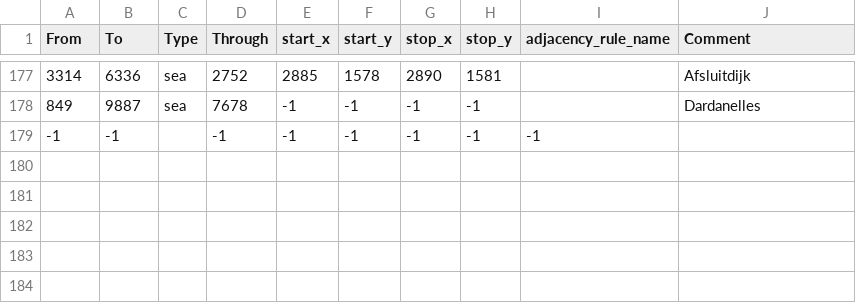
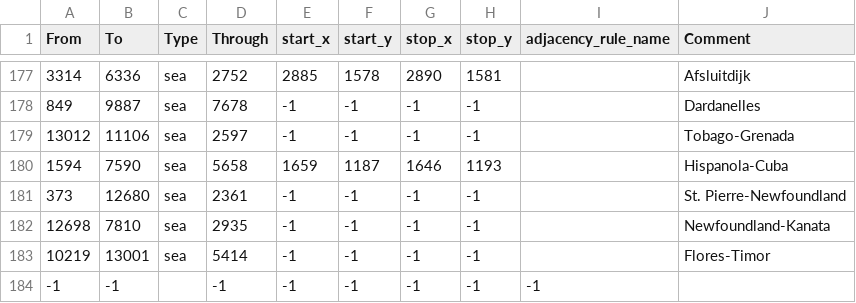
Before and after one commit to RomeStrikesBackMod/RomanHoI4, a CSV file: HoI4Mod/Rome_Strikes_Back/map/adjacencies.csv, drawn as a sheet; only a part is shown, gaps mark what is left out; the diff names each change by its address in the sheet, - before the commit and + after, or states it on an @@ line.

Commit message:
Various Fixes and Improvements
Added "Placeholder image" notes to several event files
Fixed many state references, added a few new significant_number notes
Fixed gfx references for absolutist drift as well as fascist and communist advisors
Added five new straits, most notably, one between Cuba and Haiti, so they no longer have to just look at each other; also gave Haiti a small starting army so they aren't immediately occupied
Removed Arabian cores from states not owned by Hedjaz, as they are supposed to represent a revolt, not a Pan-Arab state.
Gave Hedjaz and Arabia a small amount of "militia" units to fight the civil war, they are removed on the conclusion of the war
Some other changes to improve or fix scripting, localisation

```diff
--- a/HoI4Mod/Rome_Strikes_Back/map/adjacencies.csv
+++ b/HoI4Mod/Rome_Strikes_Back/map/adjacencies.csv
+row 179: 13012 | 11106 | sea | 2597 | -1 | -1 | -1 | -1 |  | Tobago-Grenada
+row 180: 1594 | 7590 | sea | 5658 | 1659 | 1187 | 1646 | 1193 |  | Hispanola-Cuba
+row 181: 373 | 12680 | sea | 2361 | -1 | -1 | -1 | -1 |  | St. Pierre-Newfoundland
+row 182: 12698 | 7810 | sea | 2935 | -1 | -1 | -1 | -1 |  | Newfoundland-Kanata
+row 183: 10219 | 13001 | sea | 5414 | -1 | -1 | -1 | -1 |  | Flores-Timor
```
Also changed, not shown: 25 other files.
